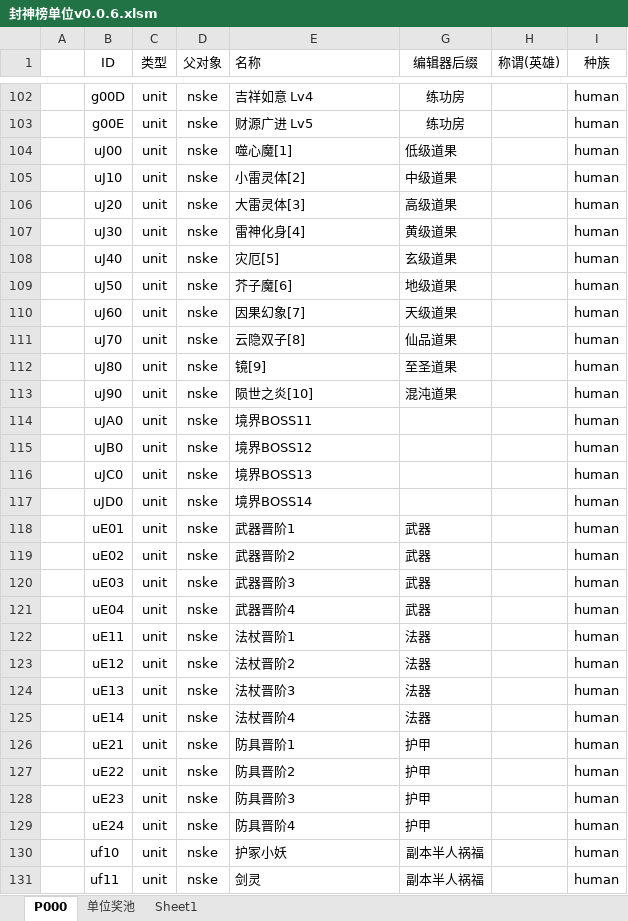
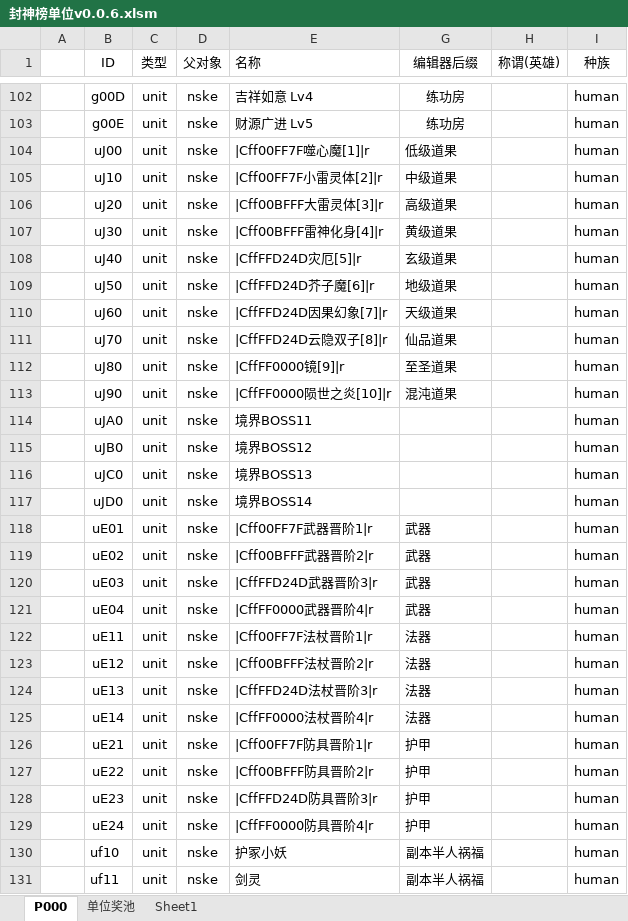
Before and after one commit to MageEgg/MageGame, an Excel workbook: 封神榜单位v0.0.6.xlsm, sheet P000, drawn as a sheet; only a part is shown, gaps mark what is left out; values as stored, in another font and other column widths than the file's, no borders; charts and pictures not drawn; the diff covers the shown part only; the diff names each change by its address in the sheet, - before the commit and + after, or states it on an @@ line.

```diff
--- a/封神榜单位v0.0.6.xlsm (sheet P000)
+++ b/封神榜单位v0.0.6.xlsm (sheet P000)
-E104 (名称): 噬心魔[1]
+E104 (名称): |Cff00FF7F噬心魔[1]|r
-E105 (名称): 小雷灵体[2]
+E105 (名称): |Cff00FF7F小雷灵体[2]|r
-E106 (名称): 大雷灵体[3]
+E106 (名称): |Cff00BFFF大雷灵体[3]|r
-E107 (名称): 雷神化身[4]
+E107 (名称): |Cff00BFFF雷神化身[4]|r
-E108 (名称): 灾厄[5]
+E108 (名称): |CffFFD24D灾厄[5]|r
-E109 (名称): 芥子魔[6]
+E109 (名称): |CffFFD24D芥子魔[6]|r
-E110 (名称): 因果幻象[7]
+E110 (名称): |CffFFD24D因果幻象[7]|r
-E111 (名称): 云隐双子[8]
+E111 (名称): |CffFFD24D云隐双子[8]|r
-E112 (名称): 镜[9]
+E112 (名称): |CffFF0000镜[9]|r
-E113 (名称): 陨世之炎[10]
+E113 (名称): |CffFF0000陨世之炎[10]|r
-E118 (名称): 武器晋阶1
+E118 (名称): |Cff00FF7F武器晋阶1|r
-E119 (名称): 武器晋阶2
+E119 (名称): |Cff00BFFF武器晋阶2|r
-E120 (名称): 武器晋阶3
+E120 (名称): |CffFFD24D武器晋阶3|r
-E121 (名称): 武器晋阶4
+E121 (名称): |CffFF0000武器晋阶4|r
-E122 (名称): 法杖晋阶1
+E122 (名称): |Cff00FF7F法杖晋阶1|r
-E123 (名称): 法杖晋阶2
+E123 (名称): |Cff00BFFF法杖晋阶2|r
-E124 (名称): 法杖晋阶3
+E124 (名称): |CffFFD24D法杖晋阶3|r
-E125 (名称): 法杖晋阶4
+E125 (名称): |CffFF0000法杖晋阶4|r
-E126 (名称): 防具晋阶1
+E126 (名称): |Cff00FF7F防具晋阶1|r
-E127 (名称): 防具晋阶2
+E127 (名称): |Cff00BFFF防具晋阶2|r
-E128 (名称): 防具晋阶3
+E128 (名称): |CffFFD24D防具晋阶3|r
-E129 (名称): 防具晋阶4
+E129 (名称): |CffFF0000防具晋阶4|r
```
Also changed, not shown: 4 edited cells elsewhere in this sheet, charts or pictures, 封神榜数据v0.0.39.xlsx, 封神榜物品v0.0.26.xlsm, 9 other files.
